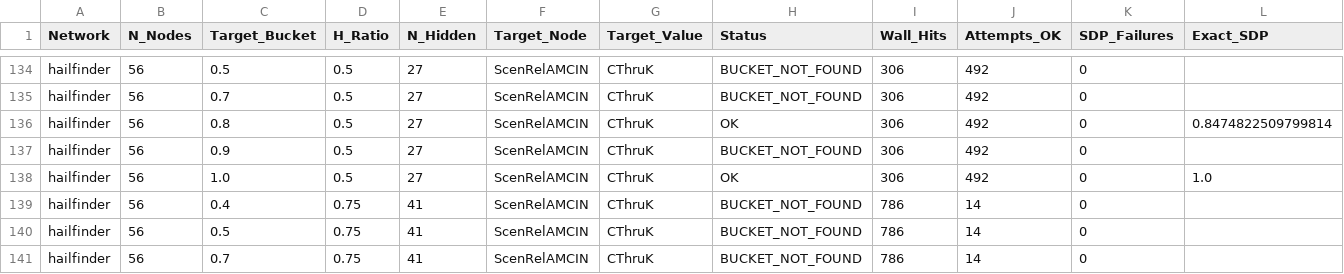
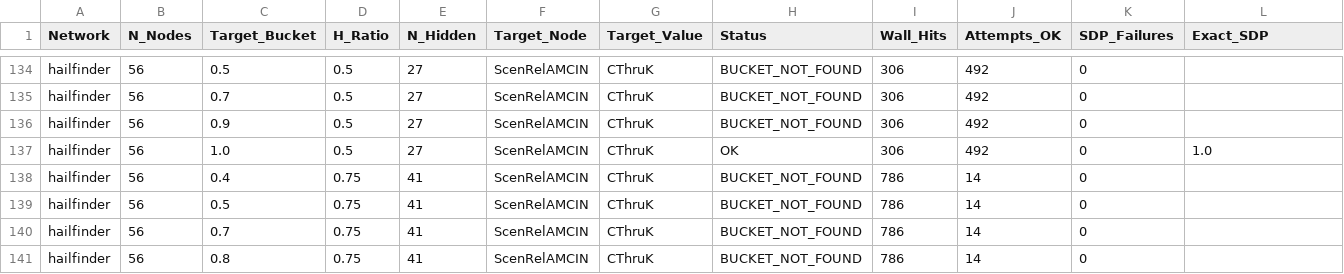
Before and after one commit to jpafcampos/explaining-BNs, a CSV file: src/targeted_sdp_benchmark_full_isambard_medium_nets_seed_true.csv, drawn as a sheet; only a part is shown, gaps mark what is left out; the shorter side is filled out with more unchanged rows; rows hold the shown columns only; the diff names each change by its address in the sheet, - before the commit and + after, or states it on an @@ line.

```diff
--- a/src/targeted_sdp_benchmark_full_isambard_medium_nets_seed_true.csv
+++ b/src/targeted_sdp_benchmark_full_isambard_medium_nets_seed_true.csv
-row 136: hailfinder | 56 | 0.8 | 0.5 | 27 | ScenRelAMCIN | CThruK | OK | 306 | 492 | 0 | 0.8474822509799814
```
Also changed, not shown: 12 other files.
